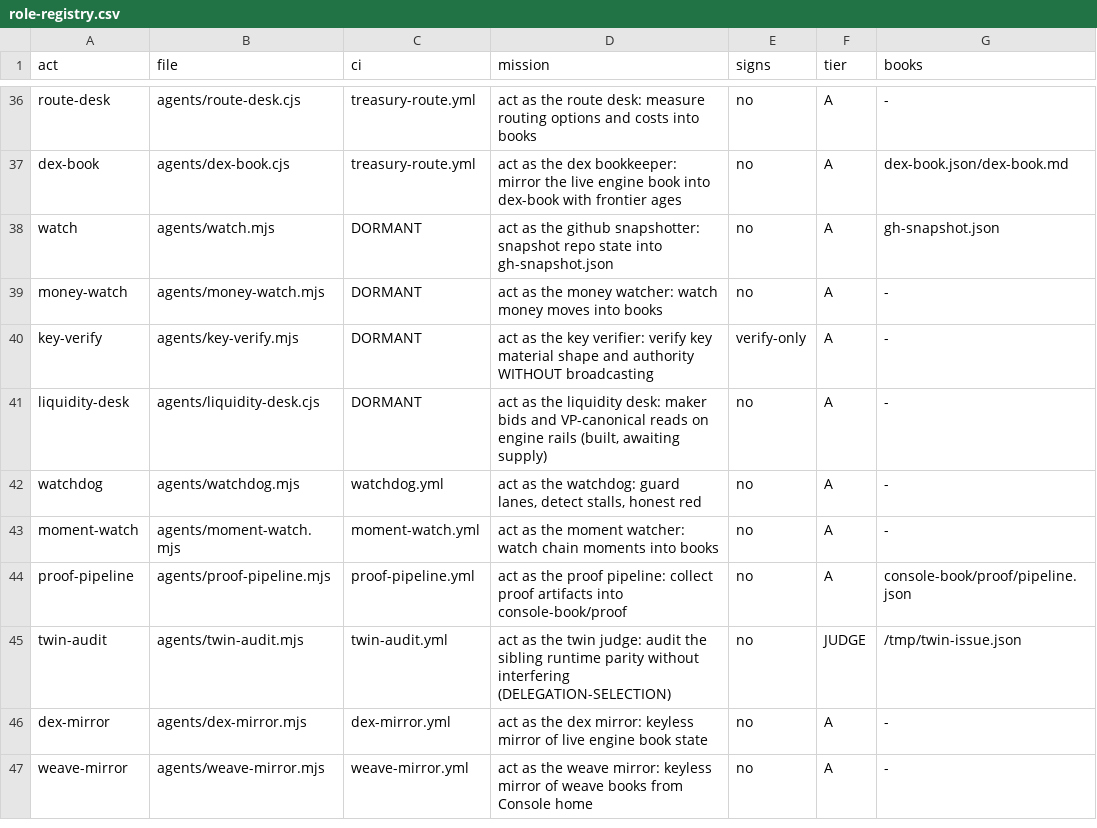
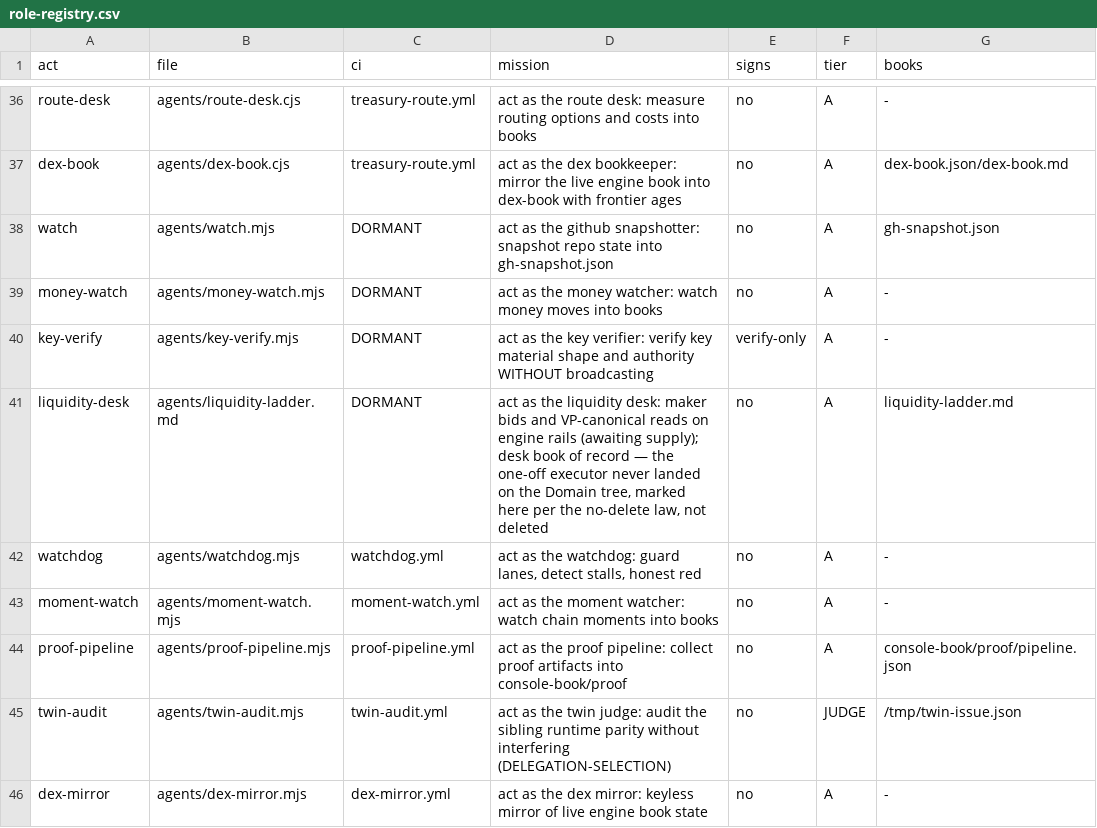
Before and after one commit to roshpinacare-sys/Domain, a CSV file: agents/role-registry.csv, drawn as a sheet; only a part is shown, gaps mark what is left out; the shorter side is filled out with more unchanged rows; the diff names each change by its address in the sheet, - before the commit and + after, or states it on an @@ line.

Commit message:
R39 THE SWAP NET (CR-0069 / feat-064 / E62, suite v1.47.0 -> v1.48.0, 62/62 GREEN): the DEX learns to route. dex-router.cjs (keyless, STASIS-obeying, fail-soft exit 0, protocol SAOS-DEX-ROUTER/1) measures the whole venue graph hourly — steem/hive internal markets, Hive-Engine wrapped pools (multi-mirror, HE-RPC-DARK booked honest), the SAOS internal AMM mirror, public CEX reference feeds (Binance/MEXC/HTX measured live: STEEM 0.0635, HIVE 0.0564, BTC 85,100, SBD 0.602), and the inherited Z-27 verdict books. A 12-route swap catalog carries six-branch honest verdicts (LIVE-KEYED / GATED-KEYS / GATED-CAPITAL / C-GATE-OPERATOR / NO-RAIL / INTERNAL-SIM) — every gated route NAMES its unlock (HIVE keys R38-measured absent, operator CEX keys for the real-value large rails, blurt NO-RAIL measured, not faked). The arb net runs the FLOOR law (net must beat 2x(capture+0.4%) or the row books BELOW-FLOOR) with the 1.5% PEG-DRIFT-HALT watching SWAP.HIVE:SWAP.BTC vs the CEX cross (measured +1.49%, under the line) and the HBD-is-not-SBD refusal (no real HBD/USDT leg -> FEED-STALE, the SBD proxy refused). The OPPOSING counter-grids anchor to the CEX-implied fair price (SBD/STEEM = STEEM/USDT / SBD/USDT = 0.10548 — the desk's first live book caught its own inverted 9.48 parity and E62 pins the corrected law forever), Avellaneda-skewed +30.56bps STEEM-heavy, 0.4%-floor spaced, PLAN-OWNER-GATED-NOT-BROADCAST. The desk's own history jsonl is the edge time-series. Honest money law: the powerdown drip (2026-10-10, 470.84 SP x13 weekly) is the booked fuel; NO 3-day lock exists in any book. Baseline repaired in the same rung: harness-audit now judges the CR schema family (5 legal generations) and the role-registry points liquidity-desk at its real standing book; E47 re-based 51->52 workflows / 17->18 keyless (dex-router-cron joins, keyless by law). Workflow dex-router-cron.yml hourly :23, [skip ci] book commits, rebase-first. Proof Surface: SWAP-NET card in Hebrew (routes + arb + counter-grid + honest fuel law). claims feats=64 evidence offenders=0 suite MATCH, secret-scan 0 [skip ci]

```diff
--- a/agents/role-registry.csv
+++ b/agents/role-registry.csv
-B41 (file): agents/liquidity-desk.cjs
+B41 (file): agents/liquidity-ladder.md
-D41 (mission): …engine rails (built, awaiting supply)
+D41 (mission): …engine rails (awaiting supply); desk book of record — the one-off executor never landed on the Domain tree, marked here per the no-delete law, not deleted
-G41 (books): -
+G41 (books): liquidity-ladder.md
```
Also changed, not shown: 22 other files.
